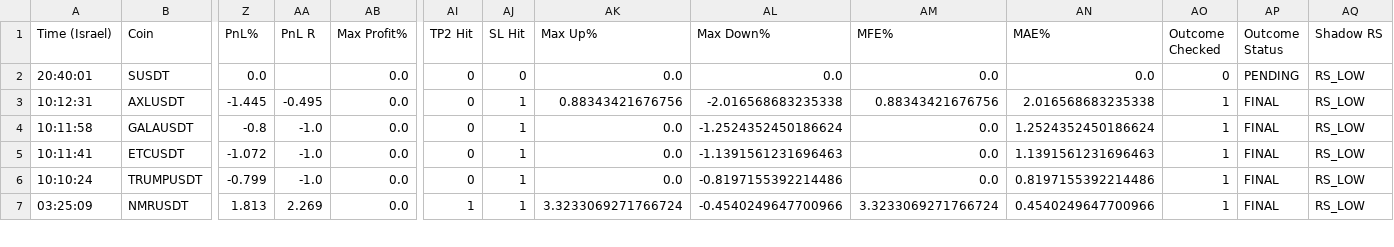
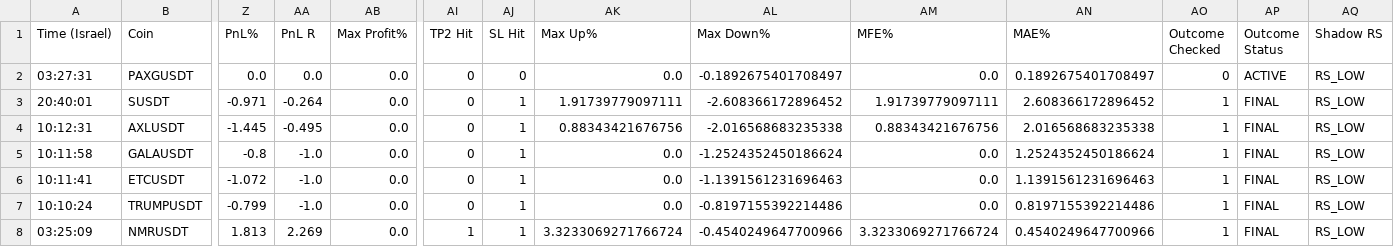
Before and after one commit to rank1984/crypto-bot, a CSV file: shadow_results.csv, drawn as a sheet; only a part is shown, gaps mark what is left out; addresses are those after the commit; rows hold the shown columns only; the diff names each change by its address in the sheet, - before the commit and + after, or states it on an @@ line.

```diff
--- a/shadow_results.csv
+++ b/shadow_results.csv
+row 2: 03:27:31 | PAXGUSDT | 0.0 | 0.0 | 0.0 | 0 | 0 | 0.0 | -0.1892675401708497 | 0.0 | 0.1892675401708497 | 0 | ACTIVE | RS_LOW
-Z3 (PnL%): 0.0
+Z3 (PnL%): -0.971
-AA3 (PnL R): (empty)
+AA3 (PnL R): -0.264
-AJ3 (SL Hit): 0
+AJ3 (SL Hit): 1
-AK3 (Max Up%): 0.0
+AK3 (Max Up%): 1.91739779097111
-AL3 (Max Down%): 0.0
+AL3 (Max Down%): -2.608366172896452
-AM3 (MFE%): 0.0
+AM3 (MFE%): 1.91739779097111
-AN3 (MAE%): 0.0
+AN3 (MAE%): 2.608366172896452
-AO3 (Outcome Checked): 0
+AO3 (Outcome Checked): 1
-AP3 (Outcome Status): PENDING
+AP3 (Outcome Status): FINAL
```
Also changed, not shown: data/learning_dataset.csv, 1 other file.
